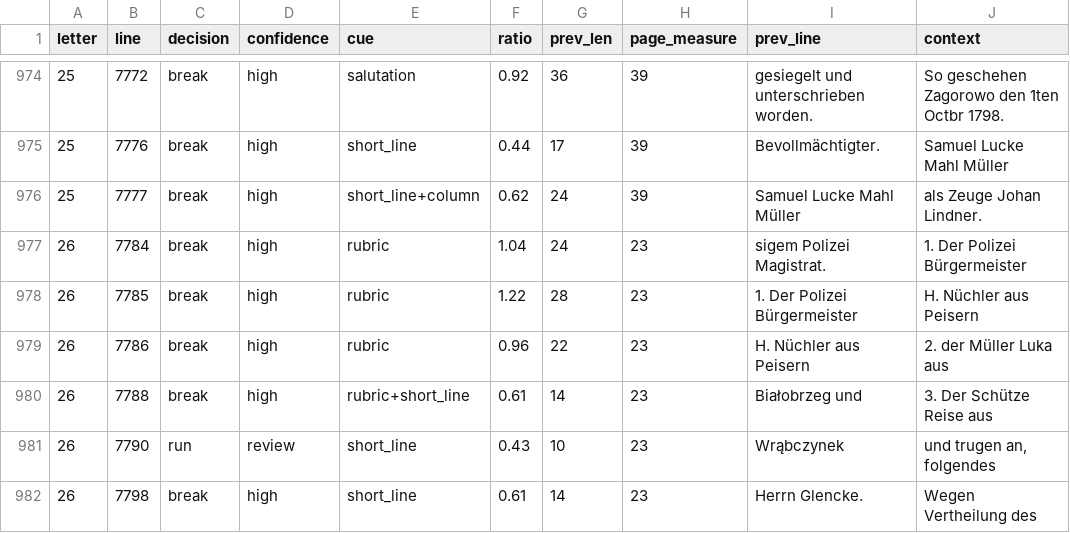
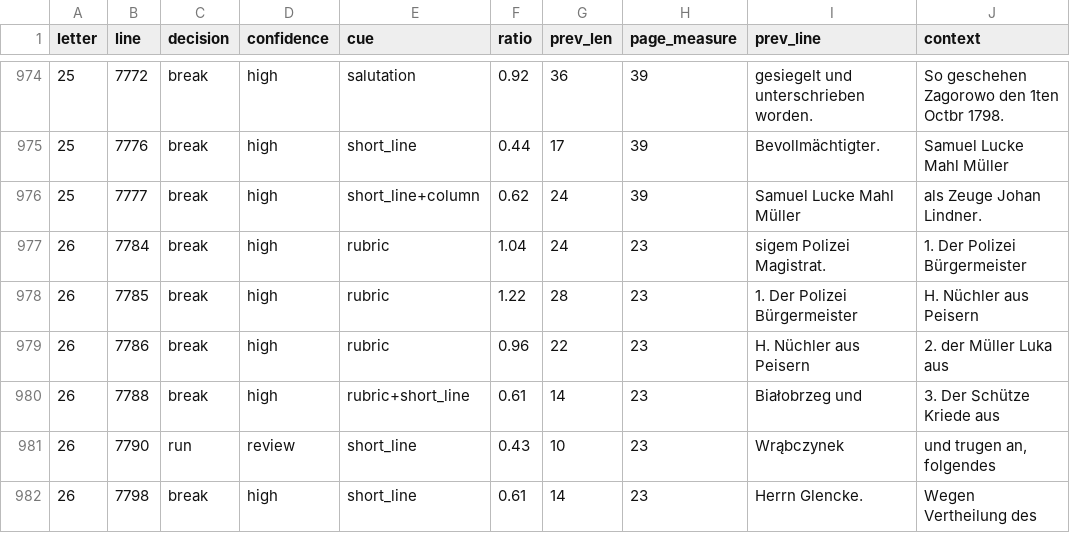
Before and after one commit to takaji10/triebenfeld-letters, a CSV file: units/oe1bu14526/paragraph_decisions.csv, drawn as a sheet; only a part is shown, gaps mark what is left out.

```diff
--- a/units/oe1bu14526/paragraph_decisions.csv
+++ b/units/oe1bu14526/paragraph_decisions.csv
@@ -979,3 +979,3 @@
 26,7786,break,high,rubric,0.96,22,23,H. Nüchler aus Peisern,2. der Müller Luka aus
-26,7788,break,high,rubric+short_line,0.61,14,23,Białobrzeg und,3. Der Schütze Reise aus
+26,7788,break,high,rubric+short_line,0.61,14,23,Białobrzeg und,3. Der Schütze Kriede aus
 26,7790,run,review,short_line,0.43,10,23,Wrąbczynek,"und trugen an, folgendes"
```
Also changed, not shown: corpus/units/oe1bu14526/letters.csv, corpus/units/oe1bu14526/pages.csv, 30 other files.
